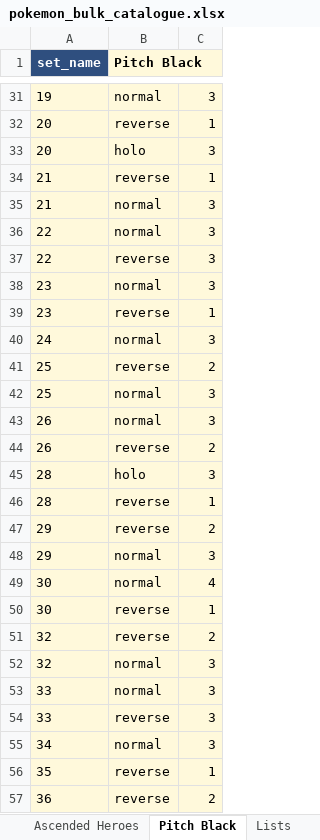
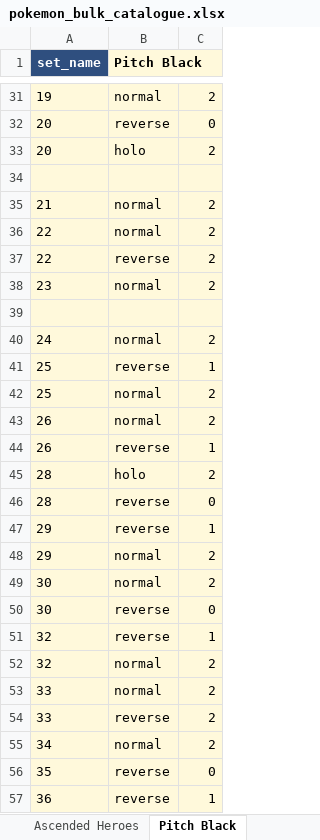
Before and after one commit to camattelaer/camattelaer.github.io, an Excel workbook: pokemon/source/pokemon_bulk_catalogue.xlsx, sheet Pitch Black, drawn as a sheet; only a part is shown, gaps mark what is left out; values as stored, in another font and other column widths than the file's, no borders; the diff covers the shown part only; the diff names each change by its address in the sheet, - before the commit and + after, or states it on an @@ line.

```diff
--- a/pokemon/source/pokemon_bulk_catalogue.xlsx (sheet Pitch Black)
+++ b/pokemon/source/pokemon_bulk_catalogue.xlsx (sheet Pitch Black)
-C31: 3
+C31: 2
-C32: 1
+C32: 0
-C33: 3
+C33: 2
-row 34: 21 | reverse | 1
+row 34: (empty)
-C35:C38: 3
+C35:C38: 2
-row 39: 23 | reverse | 1
+row 39: (empty)
-C40: 3
+C40: 2
-C41: 2
+C41: 1
-C42:C43: 3
+C42:C43: 2
-C44: 2
+C44: 1
-C45: 3
+C45: 2
-C46: 1
+C46: 0
-C47: 2
+C47: 1
-C48: 3
+C48: 2
-C49: 4
+C49: 2
-C50: 1
+C50: 0
-C51: 2
+C51: 1
-C52:C55: 3
+C52:C55: 2
-C56: 1
+C56: 0
-C57: 2
+C57: 1
```
Also changed, not shown: 102 edited cells elsewhere in this sheet, other sheet tabs, pokemon/source/new_entries.xlsx, 12 other files.
